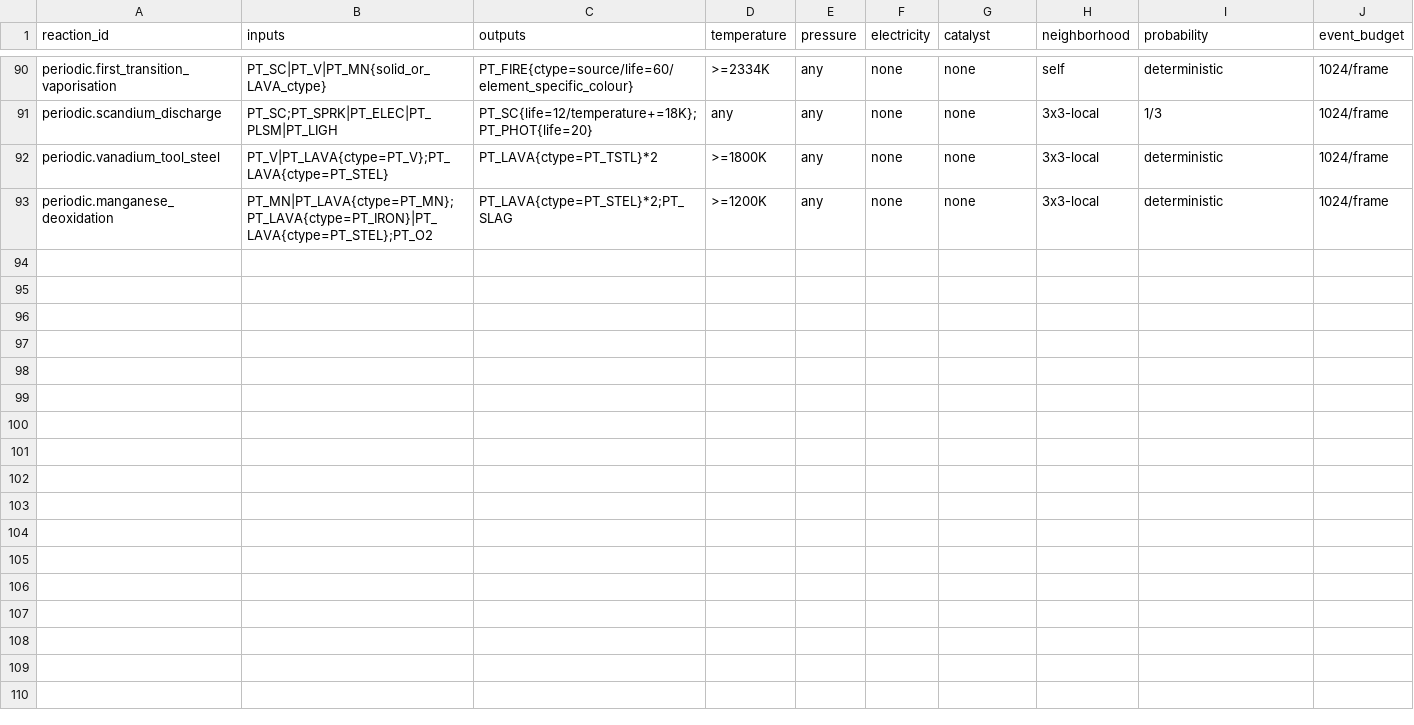
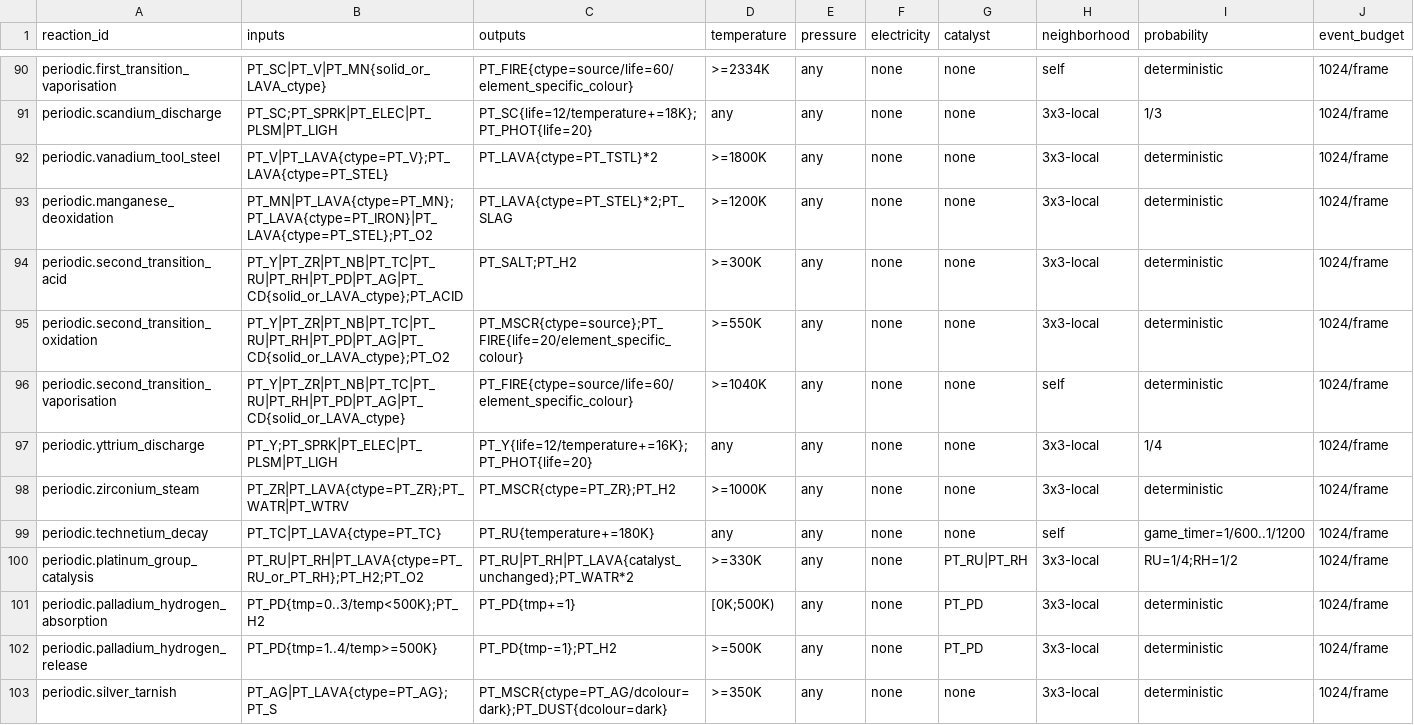
Before and after one commit to KRhad/TPT-ZH-OmniPack, a CSV file: docs/REACTION_REGISTRY.csv, drawn as a sheet; only a part is shown, gaps mark what is left out; rows hold the shown columns only; the diff names each change by its address in the sheet, - before the commit and + after, or states it on an @@ line.

```diff
--- a/docs/REACTION_REGISTRY.csv
+++ b/docs/REACTION_REGISTRY.csv
+row 94: periodic.second_transition_acid | PT_Y|PT_ZR|PT_NB|PT_TC|PT_RU|PT_RH|PT_PD|PT_AG|PT_CD{solid_or_LAVA_ctype};PT_ACID | PT_SALT;PT_H2 | >=300K | any | none | none | 3x3-local | deterministic | 1024/frame
+row 95: periodic.second_transition_oxidation | PT_Y|PT_ZR|PT_NB|PT_TC|PT_RU|PT_RH|PT_PD|PT_AG|PT_CD{solid_or_LAVA_ctype};PT_O2 | PT_MSCR{ctype=source};PT_FIRE{life=20/element_specific_colour} | >=550K | any | none | none | 3x3-local | deterministic | 1024/frame
+row 96: periodic.second_transition_vaporisation | PT_Y|PT_ZR|PT_NB|PT_TC|PT_RU|PT_RH|PT_PD|PT_AG|PT_CD{solid_or_LAVA_ctype} | PT_FIRE{ctype=source/life=60/element_specific_colour} | >=1040K | any | none | none | self | deterministic | 1024/frame
+row 97: periodic.yttrium_discharge | PT_Y;PT_SPRK|PT_ELEC|PT_PLSM|PT_LIGH | PT_Y{life=12/temperature+=16K};PT_PHOT{life=20} | any | any | none | none | 3x3-local | 1/4 | 1024/frame
+row 98: periodic.zirconium_steam | PT_ZR|PT_LAVA{ctype=PT_ZR};PT_WATR|PT_WTRV | PT_MSCR{ctype=PT_ZR};PT_H2 | >=1000K | any | none | none | 3x3-local | deterministic | 1024/frame
+row 99: periodic.technetium_decay | PT_TC|PT_LAVA{ctype=PT_TC} | PT_RU{temperature+=180K} | any | any | none | none | self | game_timer=1/600..1/1200 | 1024/frame
+row 100: periodic.platinum_group_catalysis | PT_RU|PT_RH|PT_LAVA{ctype=PT_RU_or_PT_RH};PT_H2;PT_O2 | PT_RU|PT_RH|PT_LAVA{catalyst_unchanged};PT_WATR*2 | >=330K | any | none | PT_RU|PT_RH | 3x3-local | RU=1/4;RH=1/2 | 1024/frame
+row 101: periodic.palladium_hydrogen_absorption | PT_PD{tmp=0..3/temp<500K};PT_H2 | PT_PD{tmp+=1} | [0K;500K) | any | none | PT_PD | 3x3-local | deterministic | 1024/frame
+row 102: periodic.palladium_hydrogen_release | PT_PD{tmp=1..4/temp>=500K} | PT_PD{tmp-=1};PT_H2 | >=500K | any | none | PT_PD | 3x3-local | deterministic | 1024/frame
+row 103: periodic.silver_tarnish | PT_AG|PT_LAVA{ctype=PT_AG};PT_S | PT_MSCR{ctype=PT_AG/dcolour=dark};PT_DUST{dcolour=dark} | >=350K | any | none | none | 3x3-local | deterministic | 1024/frame
```
Also changed, not shown: docs/ELEMENT_REGISTRY.csv, docs/ELEMENT_USAGE_MATRIX.csv, 41 other files.
